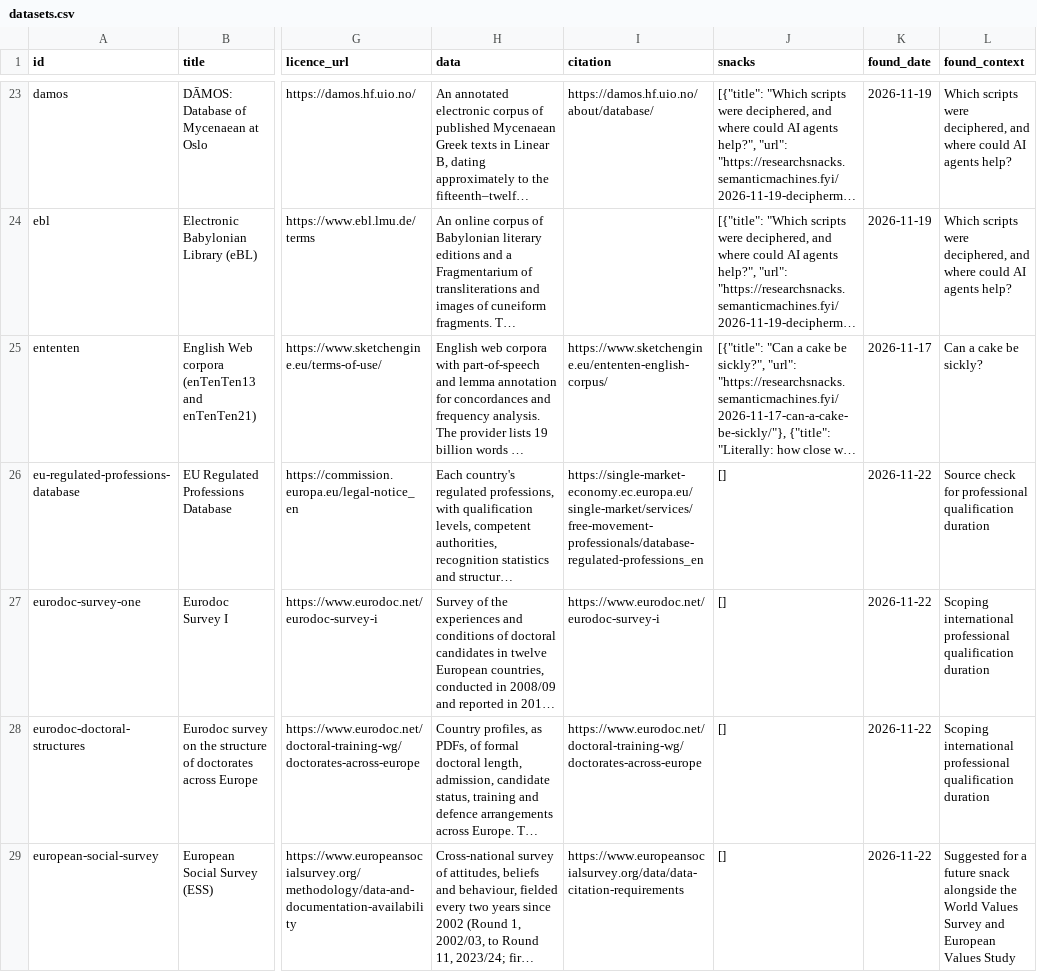
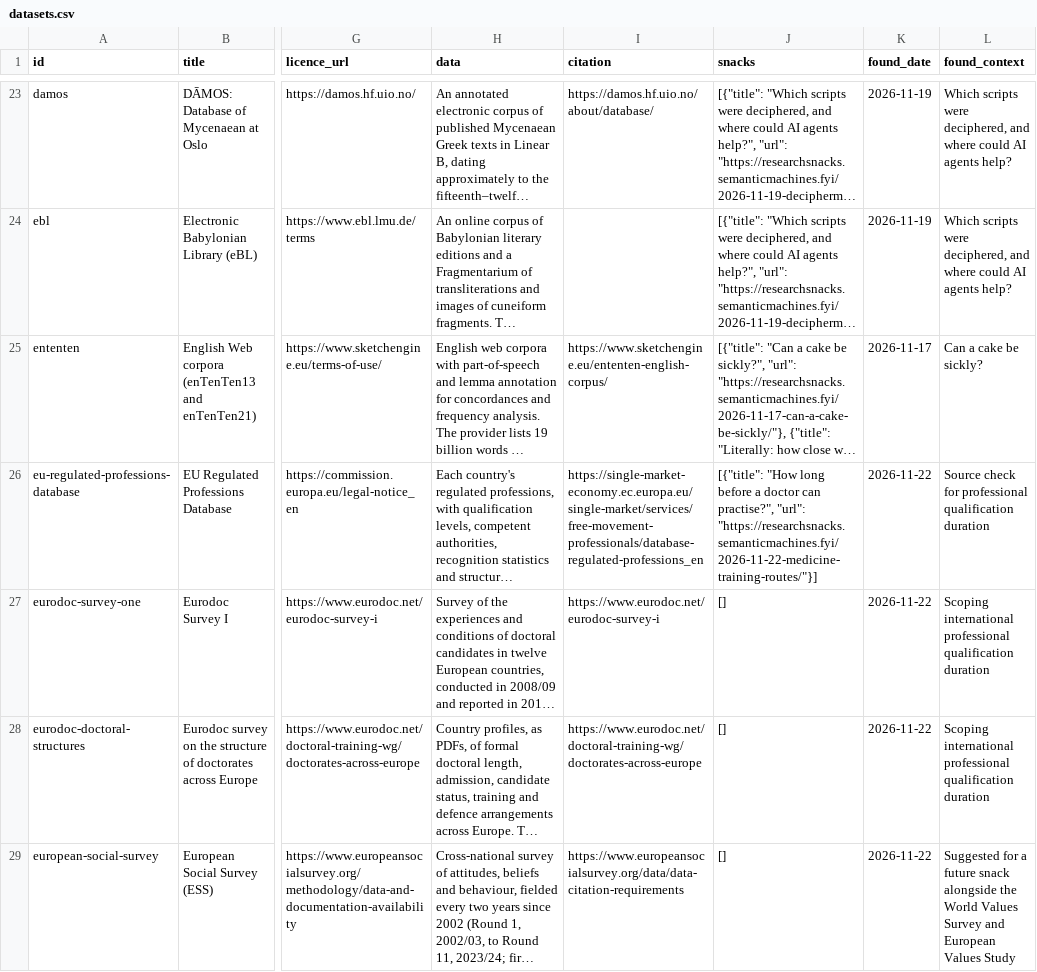
Before and after one commit to techczech/research-snacks, a CSV file: data/datasets.csv, drawn as a sheet; only a part is shown, gaps mark what is left out; long unchanged cells end in …; the diff covers the shown part only; the diff names each change by its address in the sheet, - before the commit and + after, or states it on an @@ line.

```diff
--- a/data/datasets.csv
+++ b/data/datasets.csv
-J26 (snacks): []
+J26 (snacks): [{"title": "How long before a doctor can practise?", "url": "https://researchsnacks.semanticmachines.fyi/2026-11-22-medicine-training-routes/"}]
```
Also changed, not shown: 2 edited cells elsewhere in this file, 2 other files.
